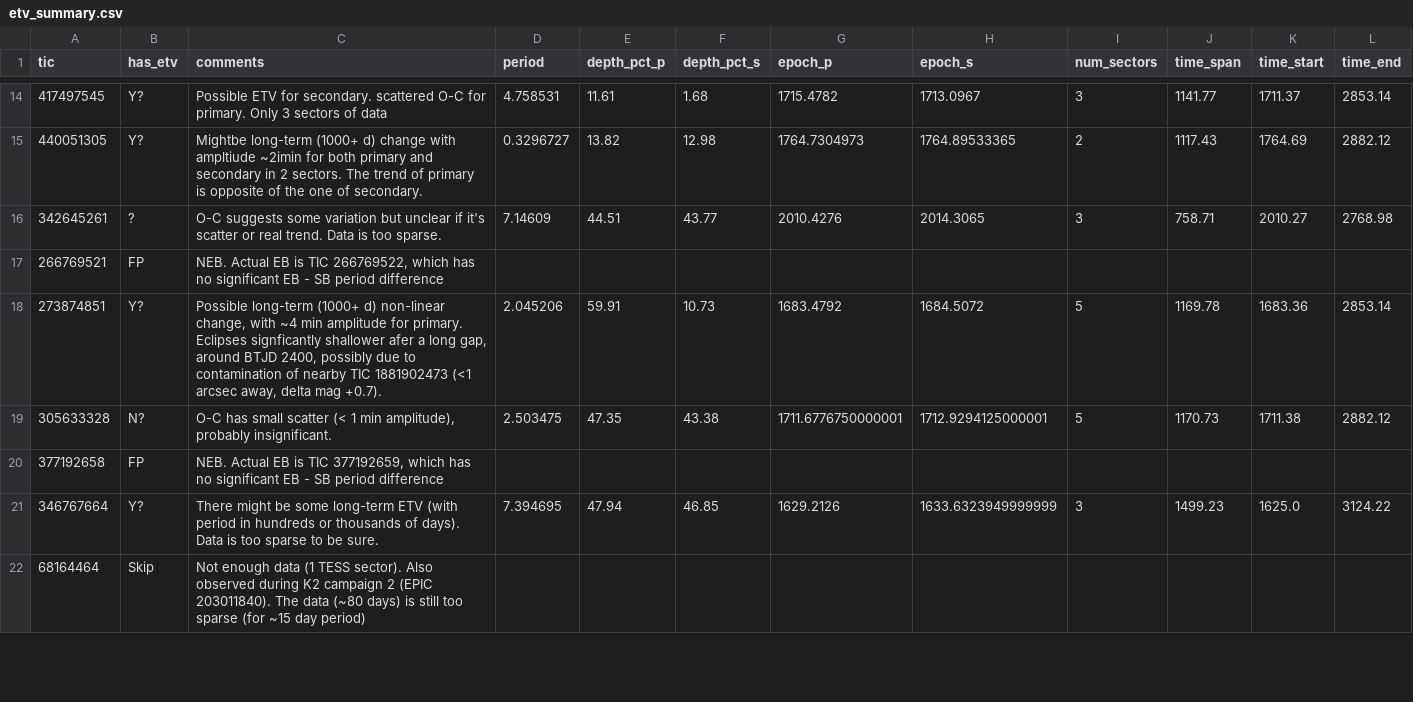
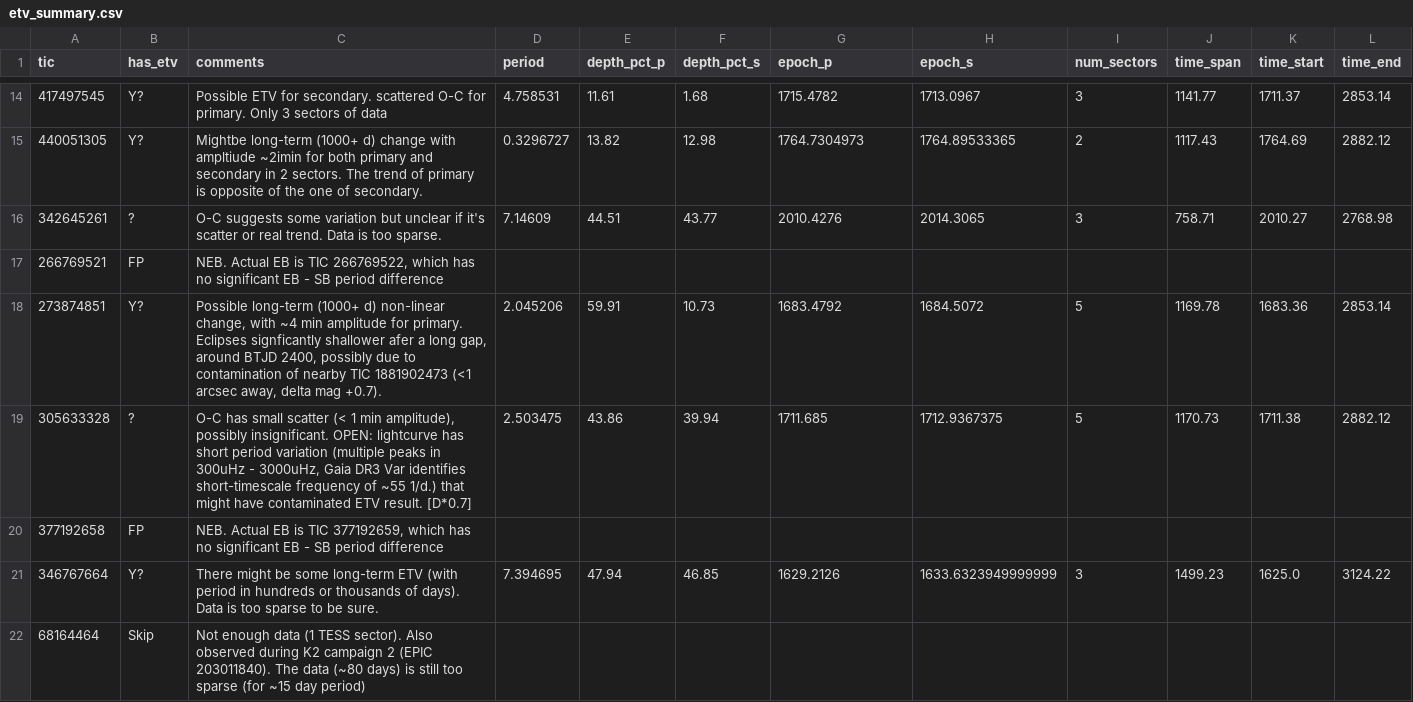
Before and after one commit to orionlee/PH_TESS_I_LightCurveViewer, a CSV file: eb_with_diff_sb_period/etv/etv_summary.csv, drawn as a sheet; only a part is shown, gaps mark what is left out.

Commit message:
ETV Update for TIC 305633328: reclassified as ?, no significant change after removing ingress/egress from model - reclassified as ? due to the presence of short-period pulsation signals

```diff
--- a/eb_with_diff_sb_period/etv/etv_summary.csv
+++ b/eb_with_diff_sb_period/etv/etv_summary.csv
@@ -18,3 +18,3 @@ tic,has_etv,comments,period,depth_pct_p,depth_pct_s,epoch_p,epoch_s,num_sectors,
 273874851,Y?,"Possible long-term (1000+ d) non-linear change, with ~4 min amplitude for primary. Eclipses signficantly shallower afer a long gap, around BTJD 2400, possibly due to contamination of nearby TIC 1881902473 (<1 arcsec away, delta mag +0.7).",2.045206,59.91,10.73,1683.4792,1684.5072,5,1169.78,1683.36,2853.14
-305633328,N?,"O-C has small scatter (< 1 min amplitude), probably insignificant.",2.503475,47.35,43.38,1711.6776750000001,1712.9294125000001,5,1170.73,1711.38,2882.12
+305633328,?,"O-C has small scatter (< 1 min amplitude), possibly insignificant. OPEN: lightcurve has short period variation (multiple peaks in 300uHz - 3000uHz, Gaia DR3 Var identifies short-timescale frequency of ~55 1/d.) that might have contaminated ETV result. [D*0.7]",2.503475,43.86,39.94,1711.685,1712.9367375,5,1170.73,1711.38,2882.12
 377192658,FP,"NEB. Actual EB is TIC 377192659, which has no significant EB - SB period difference",
```
Also changed, not shown: 2 other files.
